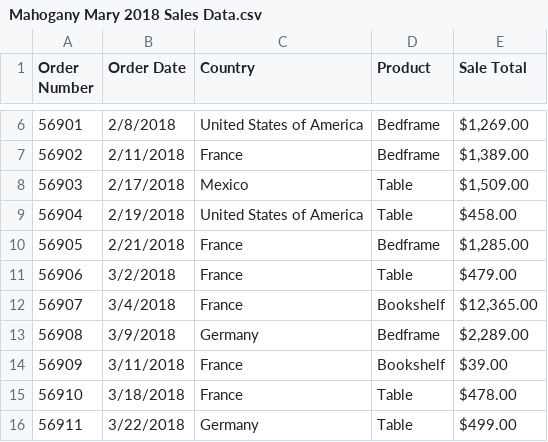
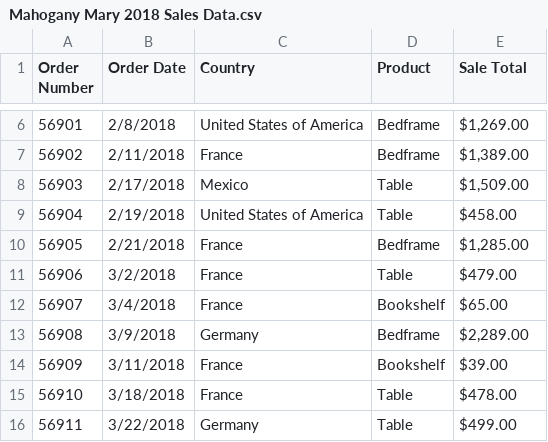
Before and after one commit to BrockDSL/Datasets-for-the-Power-BI-Workshops, a CSV file: Practice Data/Mahogany Mary 2018 Sales Data.csv, drawn as a sheet; only a part is shown, gaps mark what is left out.

Commit message:
Update Mahogany Mary 2018 Sales Data.csv

```diff
--- a/Practice Data/Mahogany Mary 2018 Sales Data.csv
+++ b/Practice Data/Mahogany Mary 2018 Sales Data.csv
@@ -11,3 +11,3 @@ Order Number,Order Date,Country,Product,Sale Total
 56906,3/2/2018,France,Table,$479.00
-56907,3/4/2018,France,Bookshelf,"$12,365.00"
+56907,3/4/2018,France,Bookshelf,$65.00
 56908,3/9/2018,Germany,Bedframe,"$2,289.00"
```
